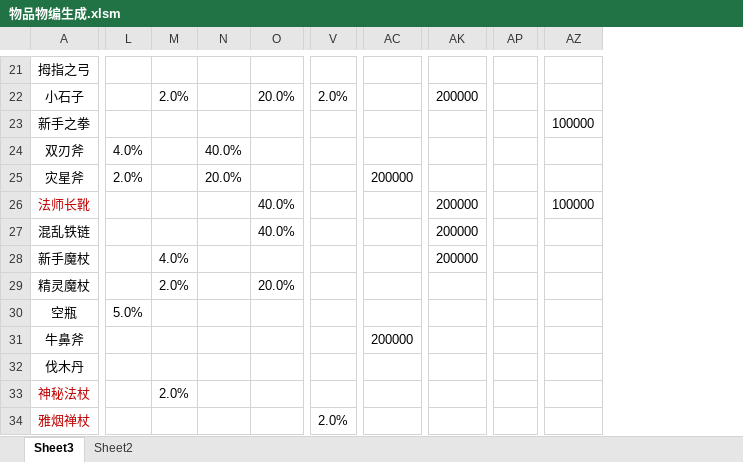
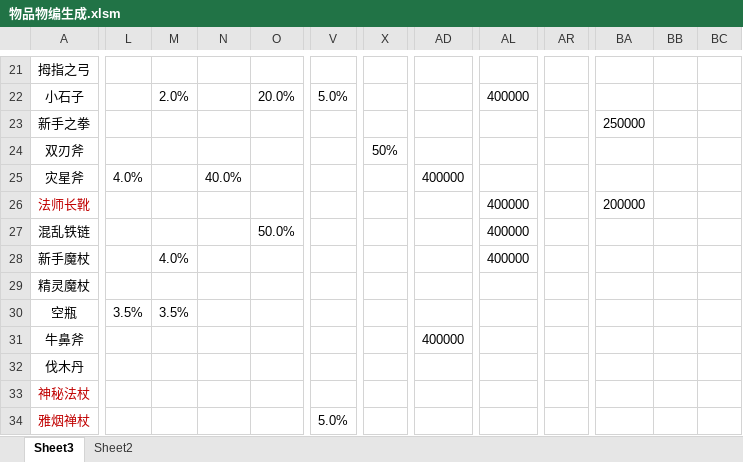
Before and after one commit to jeffworkflow/muban_defence, an Excel workbook: map/table/物品物编生成.xlsm, sheet Sheet3, drawn as a sheet; only a part is shown, gaps mark what is left out; values as stored, in another font and other column widths than the file's, no borders; conditional formats not drawn; removed rows and columns are numbered as before the commit, all else as after; the diff covers the shown part only; the diff names each change by its address in the sheet, - before the commit and + after, or states it on an @@ line.

```diff
--- a/map/table/物品物编生成.xlsm (sheet Sheet3)
+++ b/map/table/物品物编生成.xlsm (sheet Sheet3)
+column X, row 24: 50%
-column AP, empty
+column AR, empty
+column BB, empty
+column BC, empty
-V22: 2.0%
+V22: 5.0%
-AL22: 200000
+AL22: 400000
-BA23: 100000
+BA23: 250000
-L24: 4.0%
+L24: (empty)
-N24: 40.0%
+N24: (empty)
-L25: 2.0%
+L25: 4.0%
-N25: 20.0%
+N25: 40.0%
-AD25: 200000
+AD25: 400000
-O26: 40.0%
+O26: (empty)
-AL26:AL28: 200000
+AL26:AL28: 400000
-BA26: 100000
+BA26: 200000
-O27: 40.0%
+O27: 50.0%
-M29: 2.0%
+M29: (empty)
-O29: 20.0%
+O29: (empty)
-L30: 5.0%
+L30: 3.5%
-M30: (empty)
+M30: 3.5%
-AD31: 200000
+AD31: 400000
-M33: 2.0%
+M33: (empty)
-V34: 2.0%
+V34: 5.0%
```
Also changed, not shown: 2 added rows, 2 removed rows, 505 edited cells and cell formats elsewhere in this sheet, 25 other files.
